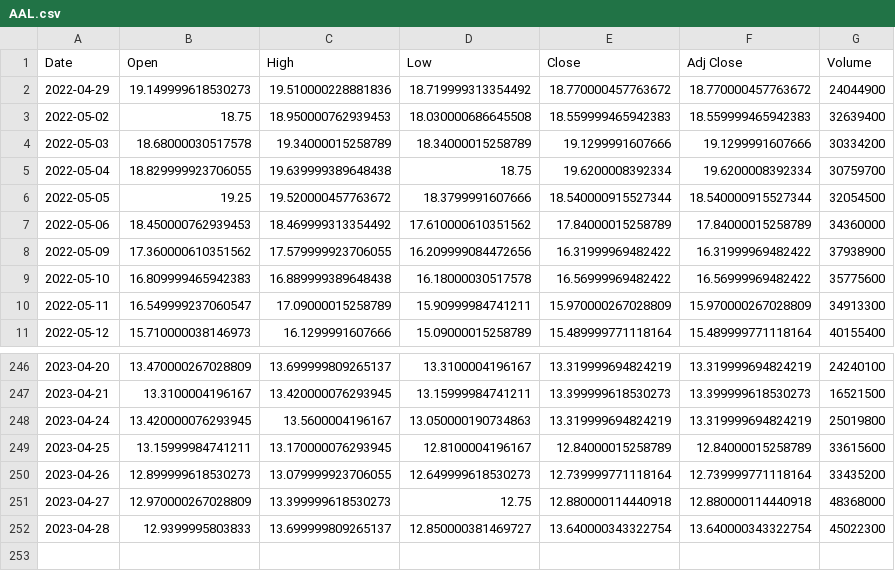
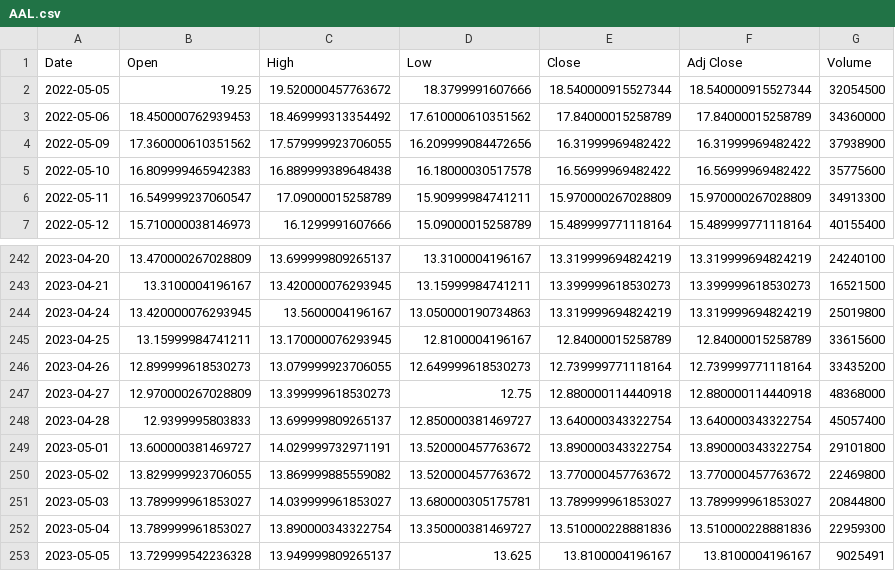
Before and after one commit to AnuragBambardekar/Python-for-Finance, a CSV file: stock_data/AAL.csv, drawn as a sheet; only a part is shown, gaps mark what is left out.

```diff
--- a/stock_data/AAL.csv
+++ b/stock_data/AAL.csv
@@ -1,6 +1,2 @@
 Date,Open,High,Low,Close,Adj Close,Volume
-2022-04-29,19.149999618530273,19.510000228881836,18.719999313354492,18.770000457763672,18.770000457763672,24044900
-2022-05-02,18.75,18.950000762939453,18.030000686645508,18.559999465942383,18.559999465942383,32639400
-2022-05-03,18.68000030517578,19.34000015258789,18.34000015258789,19.1299991607666,19.1299991607666,30334200
-2022-05-04,18.829999923706055,19.639999389648438,18.75,19.6200008392334,19.6200008392334,30759700
 2022-05-05,19.25,19.520000457763672,18.3799991607666,18.540000915527344,18.540000915527344,32054500
@@ -251,2 +247,7 @@ Date,Open,High,Low,Close,Adj Close,Volume
 2023-04-27,12.970000267028809,13.399999618530273,12.75,12.880000114440918,12.880000114440918,48368000
-2023-04-28,12.9399995803833,13.699999809265137,12.850000381469727,13.640000343322754,13.640000343322754,45022300
+2023-04-28,12.9399995803833,13.699999809265137,12.850000381469727,13.640000343322754,13.640000343322754,45057400
+2023-05-01,13.600000381469727,14.029999732971191,13.520000457763672,13.890000343322754,13.890000343322754,29101800
+2023-05-02,13.829999923706055,13.869999885559082,13.520000457763672,13.770000457763672,13.770000457763672,22469800
+2023-05-03,13.789999961853027,14.039999961853027,13.680000305175781,13.789999961853027,13.789999961853027,20844800
+2023-05-04,13.789999961853027,13.890000343322754,13.350000381469727,13.510000228881836,13.510000228881836,22959300
+2023-05-05,13.729999542236328,13.949999809265137,13.625,13.8100004196167,13.8100004196167,9025491
```
Also changed, not shown: stock_data/A.csv, stock_data/AAP.csv, 26 other files.
